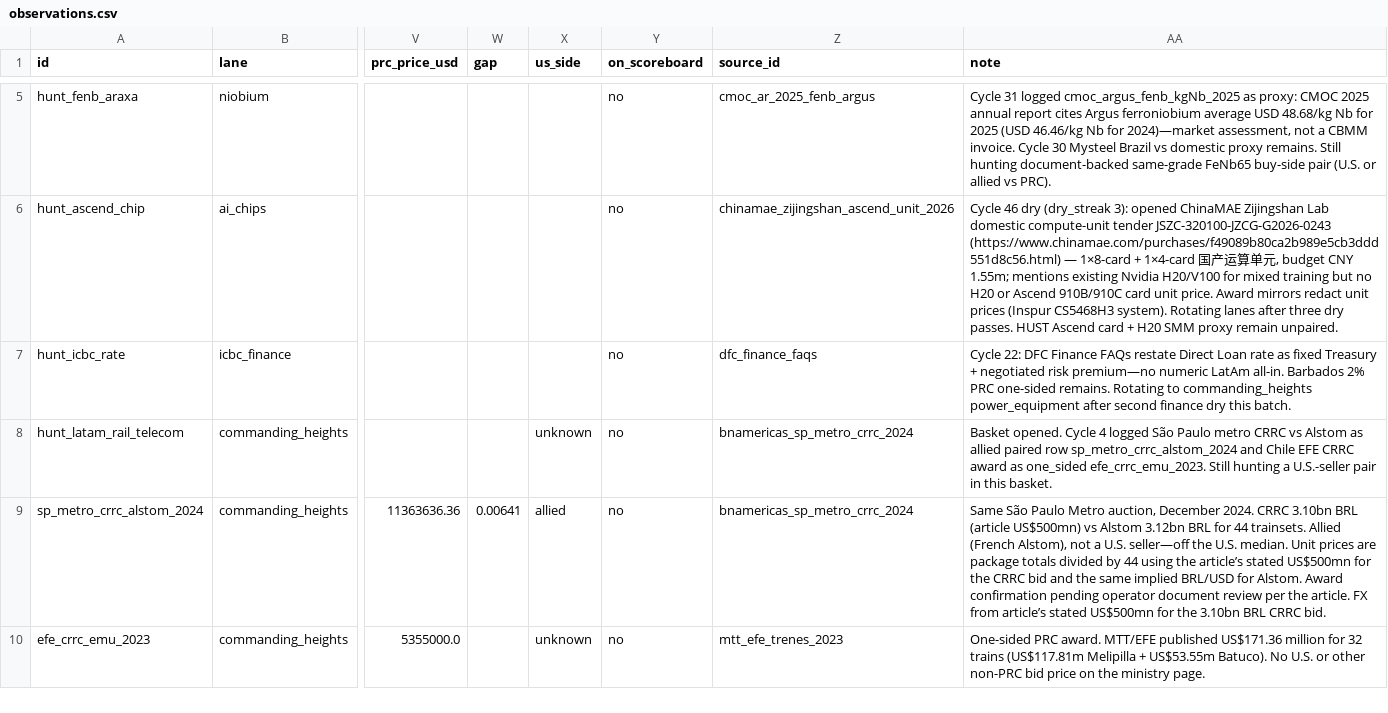
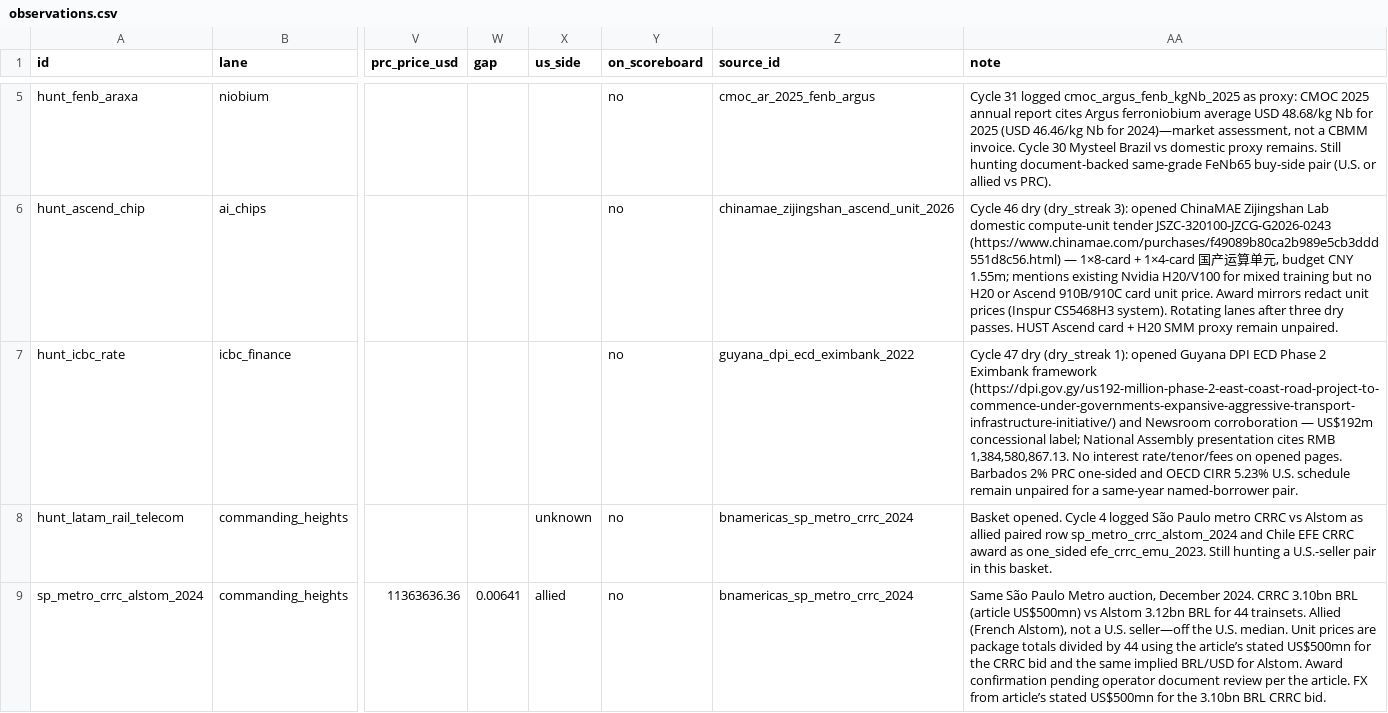
Before and after one commit to blpetrihos-hub/buy-side-net, a CSV file: data/codebook/observations.csv, drawn as a sheet; only a part is shown, gaps mark what is left out; the shorter side is filled out with more unchanged rows; the diff names each change by its address in the sheet, - before the commit and + after, or states it on an @@ line.

```diff
--- a/data/codebook/observations.csv
+++ b/data/codebook/observations.csv
-Z7 (source_id): dfc_finance_faqs
+Z7 (source_id): guyana_dpi_ecd_eximbank_2022
-AA7 (note): Cycle 22: DFC Finance FAQs restate Direct Loan rate as fixed Treasury + negotiated risk premium—no numeric LatAm all-in. Barbados 2% PRC one-sided remains. Rotating to commanding_heights power_equipment after second finance dry this batch.
+AA7 (note): Cycle 47 dry (dry_streak 1): opened Guyana DPI ECD Phase 2 Eximbank framework (https://dpi.gov.gy/us192-million-phase-2-east-coast-road-project-to-commence-under-governments-expansive-aggressive-transport-infrastructure-initiative/) and Newsroom corroboration — US$192m concessional label; National Assembly presentation cites RMB 1,384,580,867.13. No interest rate/tenor/fees on opened pages. Barbados 2% PRC one-sided and OECD CIRR 5.23% U.S. schedule remain unpaired for a same-year named-borrower pair.
```
Also changed, not shown: 6 other files.
